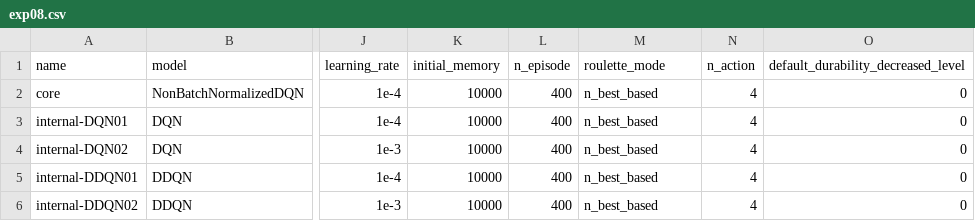
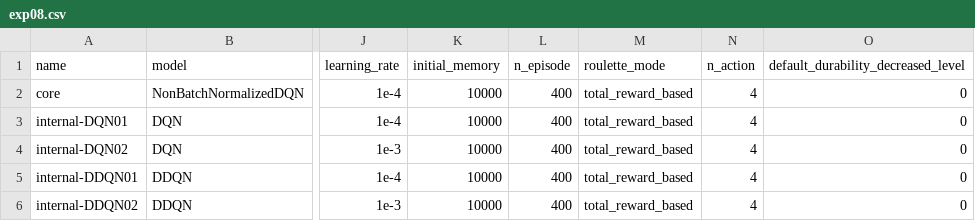
Before and after one commit to l10es/mt-sequential-multi-agent-rl, a CSV file: masters_thesis/codes/src/configs/exp08.csv, drawn as a sheet; only a part is shown, gaps mark what is left out; the diff names each change by its address in the sheet, - before the commit and + after, or states it on an @@ line.

Commit message:
Update metrics code of durability and experiment 8 code

```diff
--- a/masters_thesis/codes/src/configs/exp08.csv
+++ b/masters_thesis/codes/src/configs/exp08.csv
-M2:M6 (roulette_mode): n_best_based
+M2:M6 (roulette_mode): total_reward_based
```
Also changed, not shown: 1 other file.
